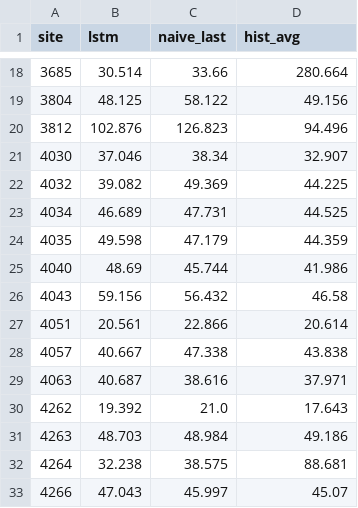
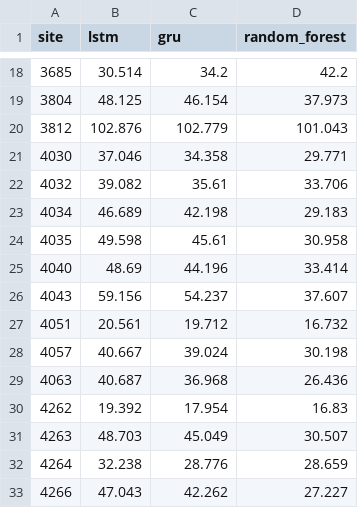
Before and after one commit to bibo2323/cos300019-2b, a CSV file: results/evaluation/metrics_by_site.csv, drawn as a sheet; only a part is shown, gaps mark what is left out; the diff covers the shown part only.

```diff
--- a/results/evaluation/metrics_by_site.csv
+++ b/results/evaluation/metrics_by_site.csv
@@ -1 +1 @@
-site,lstm,naive_last,hist_avg
+site,lstm,gru,random_forest
@@ -18,16 +18,16 @@ site,lstm,naive_last,hist_avg
-3685,30.514,33.66,280.664
-3804,48.125,58.122,49.156
-3812,102.876,126.823,94.496
-4030,37.046,38.34,32.907
-4032,39.082,49.369,44.225
-4034,46.689,47.731,44.525
-4035,49.598,47.179,44.359
-4040,48.69,45.744,41.986
-4043,59.156,56.432,46.58
-4051,20.561,22.866,20.614
-4057,40.667,47.338,43.838
-4063,40.687,38.616,37.971
-4262,19.392,21.0,17.643
-4263,48.703,48.984,49.186
-4264,32.238,38.575,88.681
-4266,47.043,45.997,45.07
+3685,30.514,34.2,42.2
+3804,48.125,46.154,37.973
+3812,102.876,102.779,101.043
+4030,37.046,34.358,29.771
+4032,39.082,35.61,33.706
+4034,46.689,42.198,29.183
+4035,49.598,45.61,30.958
+4040,48.69,44.196,33.414
+4043,59.156,54.237,37.607
+4051,20.561,19.712,16.732
+4057,40.667,39.024,30.198
+4063,40.687,36.968,26.436
+4262,19.392,17.954,16.83
+4263,48.703,45.049,30.507
+4264,32.238,28.776,28.659
+4266,47.043,42.262,27.227
```
Also changed, not shown: 48 edited cells elsewhere in this file, results/evaluation/metrics_by_hour.csv, 18 other files.
